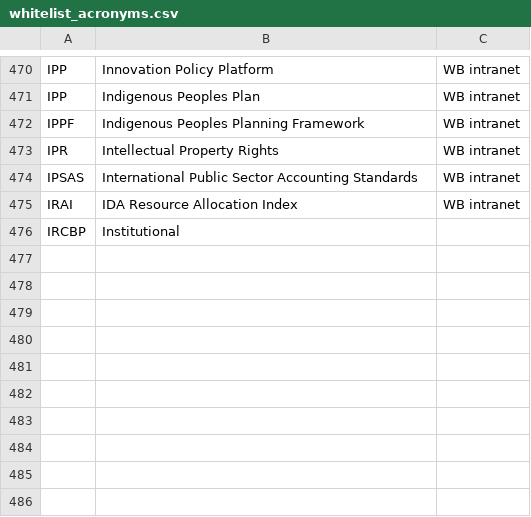
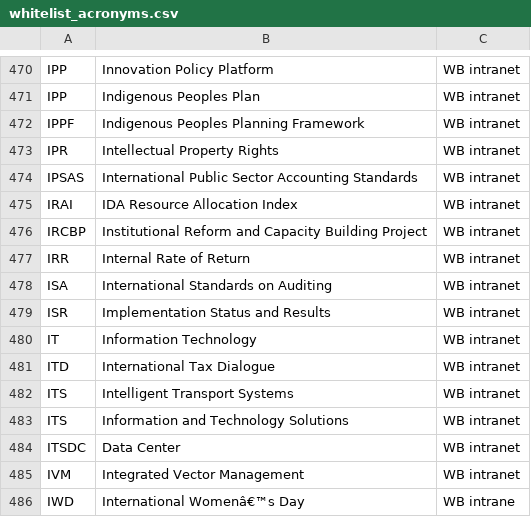
Before and after one commit to Matheusoz/el-processing-tools-wb, a CSV file: data/whitelists/whitelists/whitelist_acronyms.csv, drawn as a sheet; only a part is shown, gaps mark what is left out.

Commit message:
ru

```diff
--- a/data/whitelists/whitelists/whitelist_acronyms.csv
+++ b/data/whitelists/whitelists/whitelist_acronyms.csv
@@ -475,2 +475,12 @@ IPSAS, International Public Sector Accounting Standards,WB intranet
 IRAI, IDA Resource Allocation Index,WB intranet
-IRCBP, Institutional
+IRCBP, Institutional Reform and Capacity Building Project,WB intranet
+IRR, Internal Rate of Return,WB intranet
+ISA, International Standards on Auditing,WB intranet
+ISR, Implementation Status and Results,WB intranet
+IT, Information Technology ,WB intranet
+ITD, International Tax Dialogue,WB intranet
+ITS, Intelligent Transport Systems,WB intranet
+ITS, Information and Technology Solutions,WB intranet
+ITSDC, Data Center,WB intranet
+IVM, Integrated Vector Management,WB intranet
+IWD, International Womenâ€™s Day,WB intrane
```
